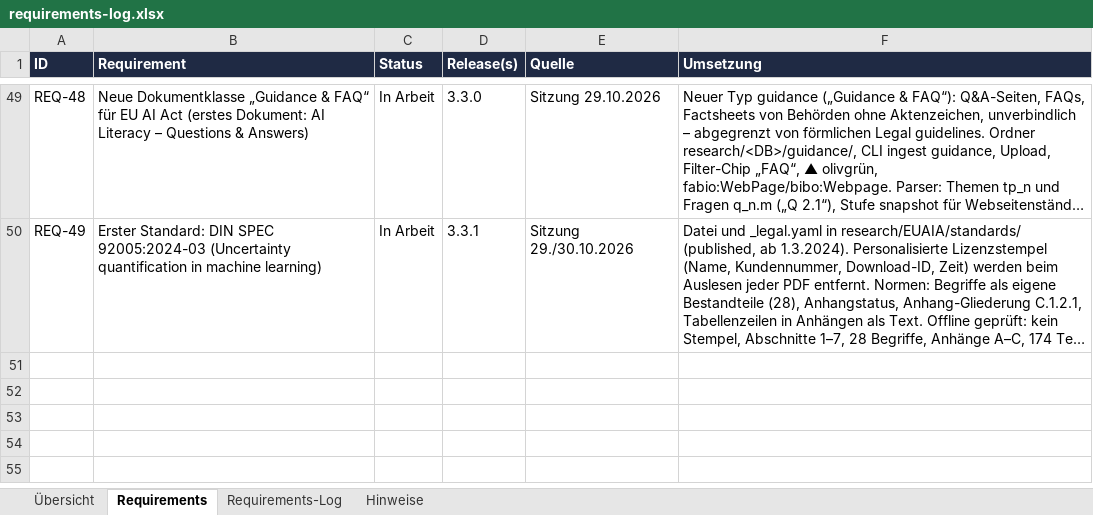
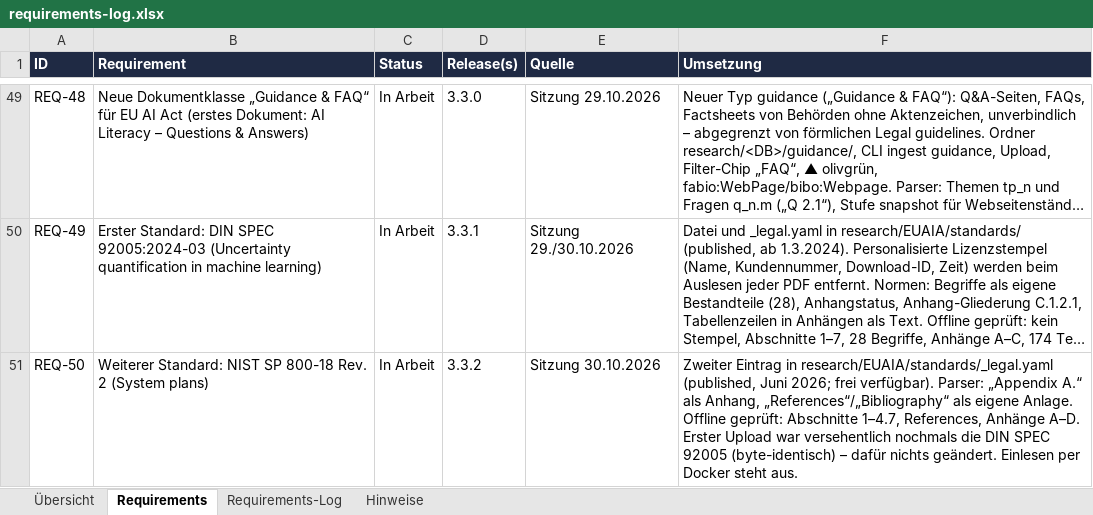
Before and after one commit to ProDigi-Repo/ALITA, an Excel workbook: docs/requirements-log.xlsx, sheet Requirements, drawn as a sheet; only a part is shown, gaps mark what is left out; long unchanged cells end in …; values as stored, in another font and other column widths than the file's, no borders; conditional formats not drawn; the diff names each change by its address in the sheet, - before the commit and + after, or states it on an @@ line.

```diff
--- a/docs/requirements-log.xlsx (sheet Requirements)
+++ b/docs/requirements-log.xlsx (sheet Requirements)
+row 51: REQ-50 | Weiterer Standard: NIST SP 800-18 Rev. 2 (System plans) | In Arbeit | 3.3.2 | Sitzung 30.10.2026 | Zweiter Eintrag in research/EUAIA/standards/_legal.yaml (published, Juni 2026; frei verfügbar). Parser: „Appendix A.“ als Anhang, „References“/„Bibliography“ als eigene Anlage. Offline geprüft: Abschnitte 1–4.7, References, Anhänge A–D. Erster Upload war versehentlich nochmals die DIN SPEC 92005 (byte-identisch) – dafür nichts geändert. Einlesen per Docker steht aus.
```
Also changed, not shown: sheet Requirements-Log, sheet Übersicht, sheet Hinweise, 12 other files.
